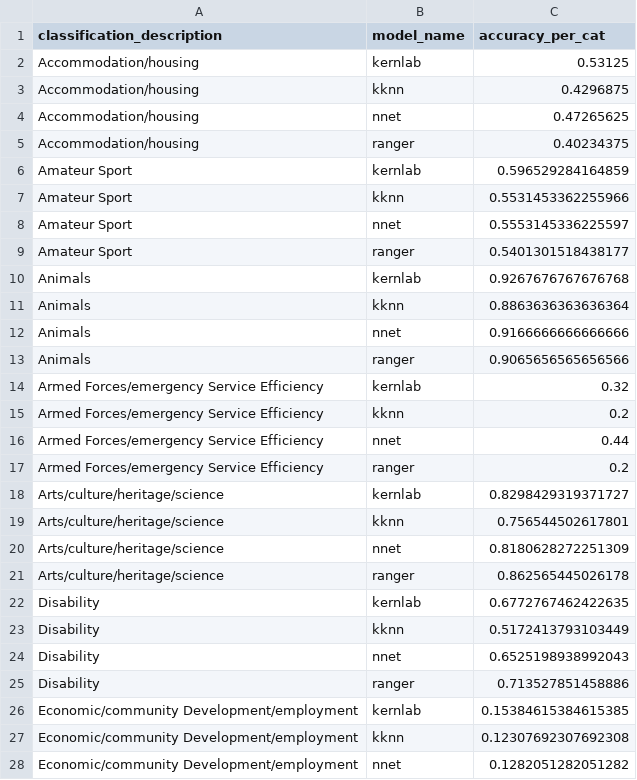
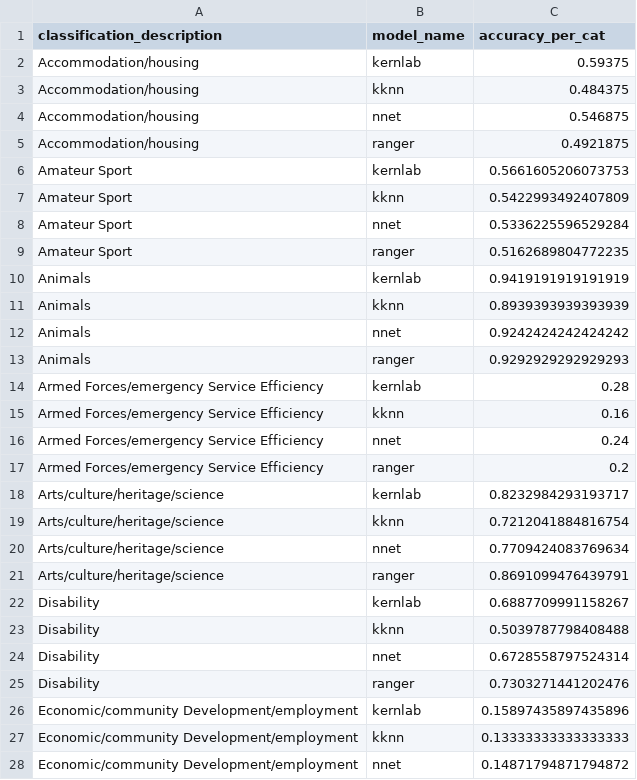
Before and after one commit to ClaireBenard/charity-classifier-app, a CSV file: data/acc_per_cat.csv, drawn as a sheet; only a part is shown; the diff covers the shown part only.

Commit message:
change model accuracy file

```diff
--- a/data/acc_per_cat.csv
+++ b/data/acc_per_cat.csv
@@ -1,28 +1,28 @@
 classification_description,model_name,accuracy_per_cat
-Accommodation/housing,kernlab,0.53125
-Accommodation/housing,kknn,0.4296875
-Accommodation/housing,nnet,0.47265625
-Accommodation/housing,ranger,0.40234375
-Amateur Sport,kernlab,0.596529284164859
-Amateur Sport,kknn,0.5531453362255966
-Amateur Sport,nnet,0.5553145336225597
-Amateur Sport,ranger,0.5401301518438177
-Animals,kernlab,0.9267676767676768
-Animals,kknn,0.8863636363636364
-Animals,nnet,0.9166666666666666
-Animals,ranger,0.9065656565656566
-Armed Forces/emergency Service Efficiency,kernlab,0.32
-Armed Forces/emergency Service Efficiency,kknn,0.2
-Armed Forces/emergency Service Efficiency,nnet,0.44
+Accommodation/housing,kernlab,0.59375
+Accommodation/housing,kknn,0.484375
+Accommodation/housing,nnet,0.546875
+Accommodation/housing,ranger,0.4921875
+Amateur Sport,kernlab,0.5661605206073753
+Amateur Sport,kknn,0.5422993492407809
+Amateur Sport,nnet,0.5336225596529284
+Amateur Sport,ranger,0.5162689804772235
+Animals,kernlab,0.9419191919191919
+Animals,kknn,0.8939393939393939
+Animals,nnet,0.9242424242424242
+Animals,ranger,0.9292929292929293
+Armed Forces/emergency Service Efficiency,kernlab,0.28
+Armed Forces/emergency Service Efficiency,kknn,0.16
+Armed Forces/emergency Service Efficiency,nnet,0.24
 Armed Forces/emergency Service Efficiency,ranger,0.2
-Arts/culture/heritage/science,kernlab,0.8298429319371727
-Arts/culture/heritage/science,kknn,0.756544502617801
-Arts/culture/heritage/science,nnet,0.8180628272251309
-Arts/culture/heritage/science,ranger,0.862565445026178
-Disability,kernlab,0.6772767462422635
-Disability,kknn,0.5172413793103449
-Disability,nnet,0.6525198938992043
-Disability,ranger,0.713527851458886
-Economic/community Development/employment,kernlab,0.15384615384615385
-Economic/community Development/employment,kknn,0.12307692307692308
-Economic/community Development/employment,nnet,0.1282051282051282
+Arts/culture/heritage/science,kernlab,0.8232984293193717
+Arts/culture/heritage/science,kknn,0.7212041884816754
+Arts/culture/heritage/science,nnet,0.7709424083769634
+Arts/culture/heritage/science,ranger,0.8691099476439791
+Disability,kernlab,0.6887709991158267
+Disability,kknn,0.5039787798408488
+Disability,nnet,0.6728558797524314
+Disability,ranger,0.7303271441202476
+Economic/community Development/employment,kernlab,0.15897435897435896
+Economic/community Development/employment,kknn,0.13333333333333333
+Economic/community Development/employment,nnet,0.14871794871794872
```
Also changed, not shown: 5 added rows, 5 removed rows and 30 edited cells elsewhere in this file.
